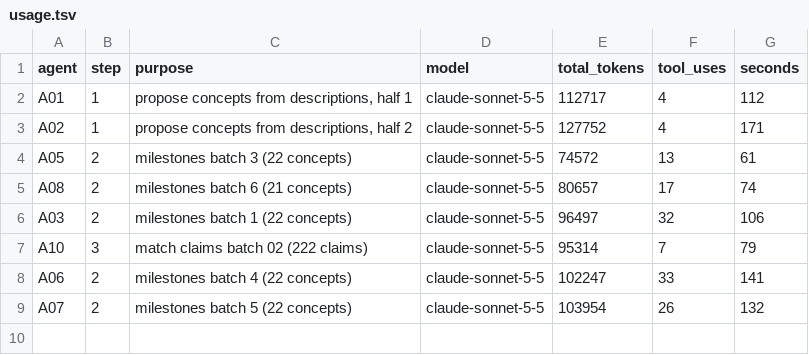
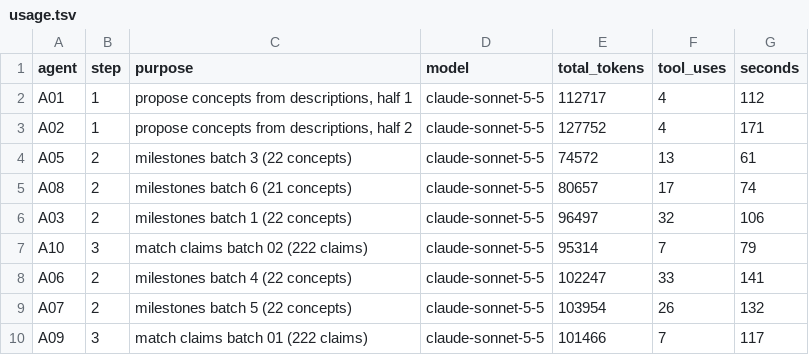
Before and after one commit to bhoult/prognosticator-awards, a TSV file: pilot/computing/usage.tsv, drawn as a sheet; the diff names each change by its address in the sheet, - before the commit and + after, or states it on an @@ line.

```diff
--- a/pilot/computing/usage.tsv
+++ b/pilot/computing/usage.tsv
+row 10: A09 | 3 | match claims batch 01 (222 claims) | claude-sonnet-5-5 | 101466 | 7 | 117
```
Also changed, not shown: 1 other file.
